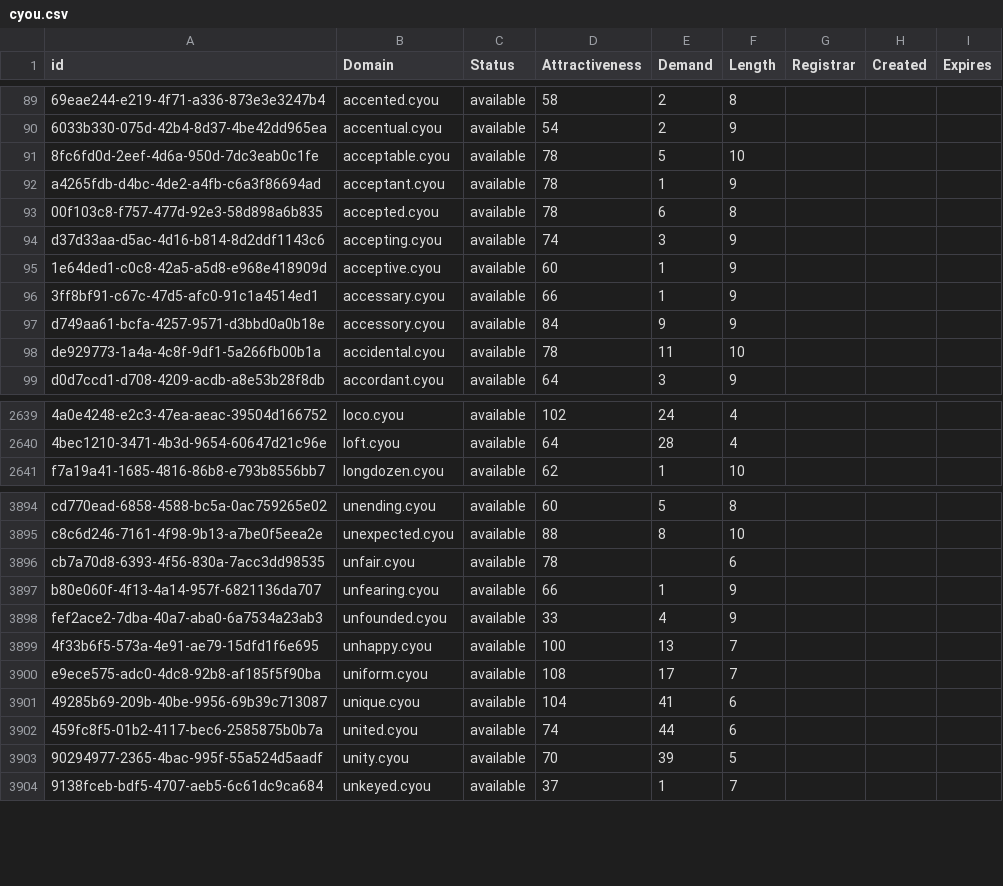
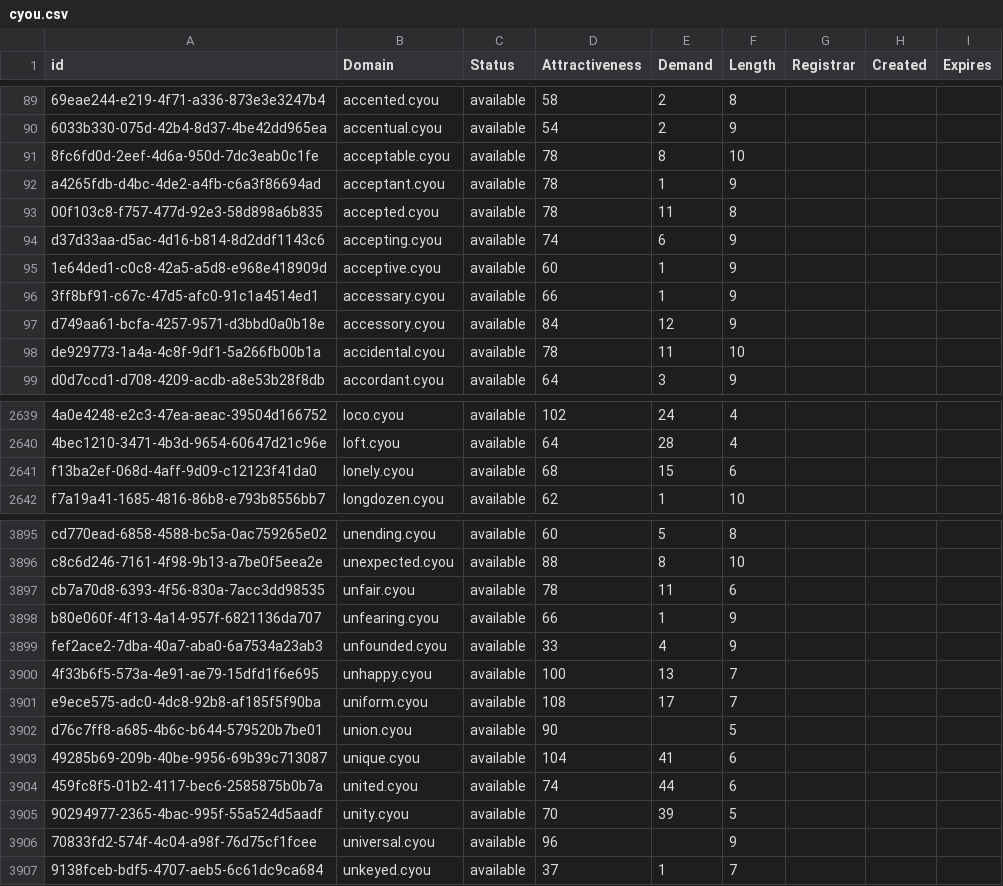
Before and after one commit to UniqueDomains/cyou-oneword-domains, a CSV file: cyou.csv, drawn as a sheet; only a part is shown, gaps mark what is left out; addresses are those after the commit; the diff covers the shown part only; the diff names each change by its address in the sheet, - before the commit and + after, or states it on an @@ line.

Commit message:
Domains update

```diff
--- a/cyou.csv
+++ b/cyou.csv
-E91 (Demand): 5
+E91 (Demand): 8
-E93 (Demand): 6
+E93 (Demand): 11
-E94 (Demand): 3
+E94 (Demand): 6
-E97 (Demand): 9
+E97 (Demand): 12
+row 2641: f13ba2ef-068d-4aff-9d09-c12123f41da0 | lonely.cyou | available | 68 | 15 | 6
-E3897 (Demand): (empty)
+E3897 (Demand): 11
+row 3902: d76c7ff8-a685-4b6c-b644-579520b7be01 | union.cyou | available | 90 |  | 5
+row 3906: 70833fd2-574f-4c04-a98f-76d75cf1fcee | universal.cyou | available | 96 |  | 9
```
Also changed, not shown: 44 edited cells elsewhere in this file, 2 other files.
